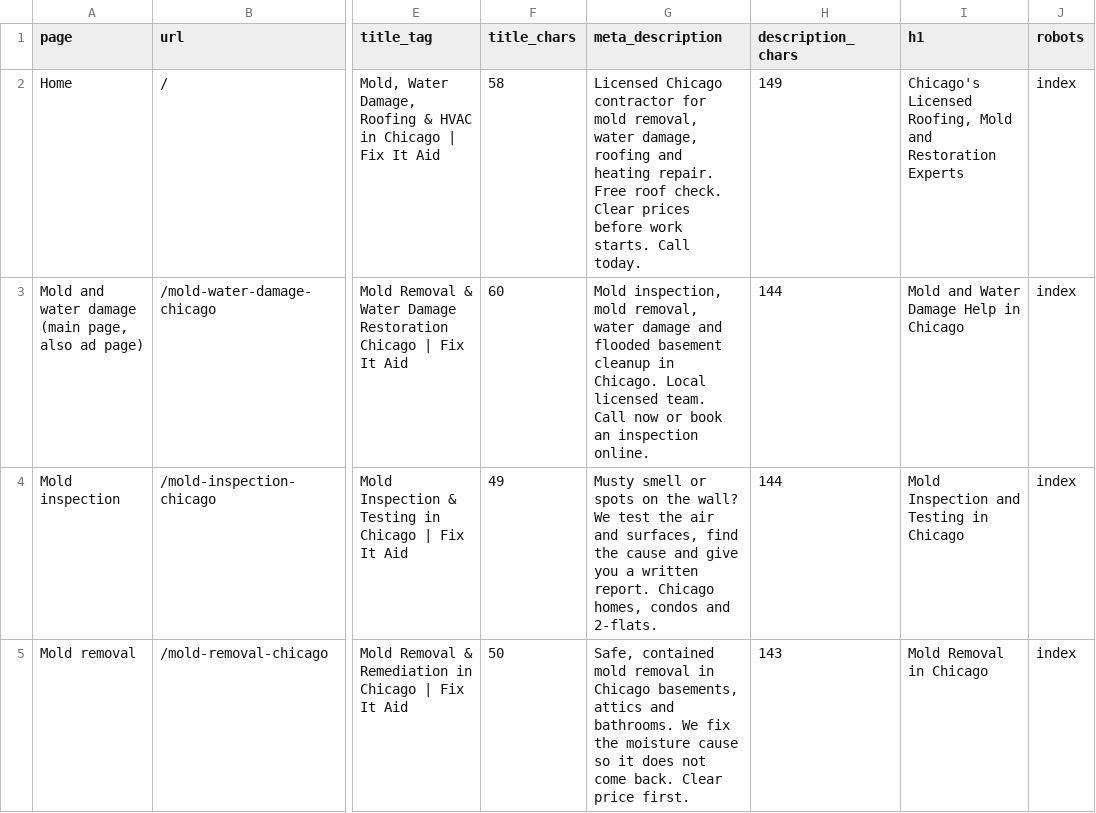
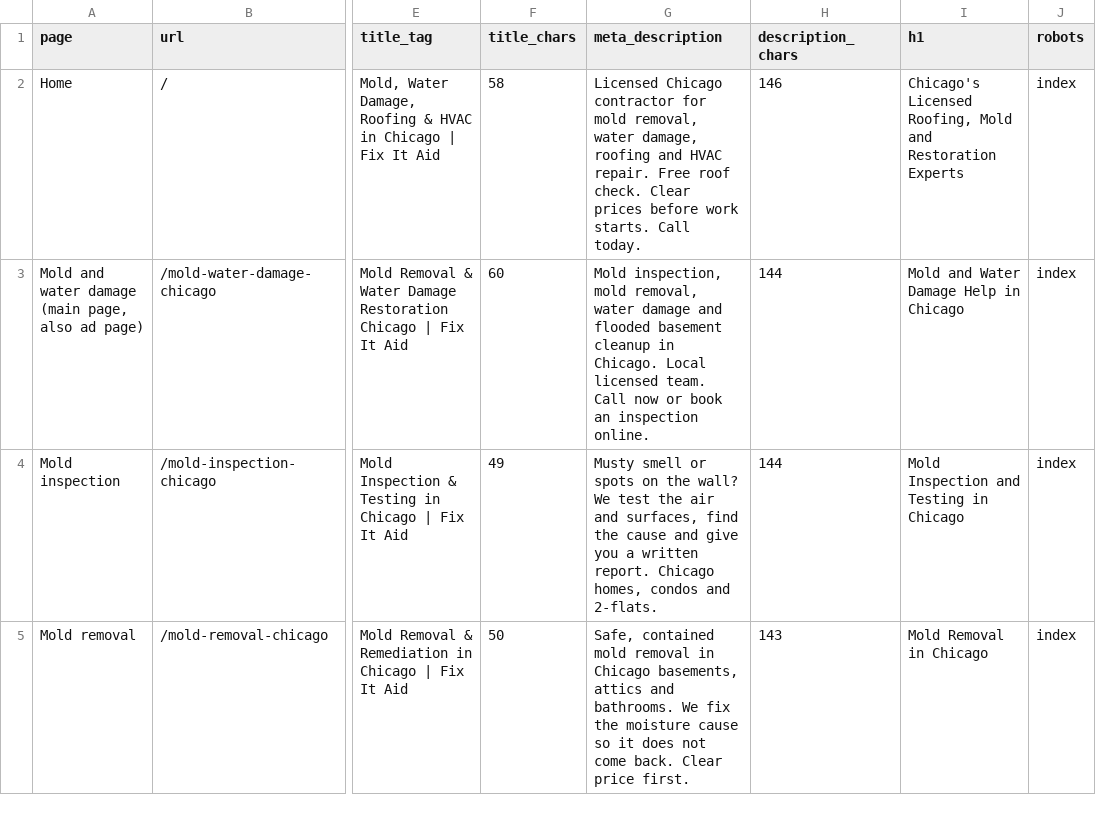
Before and after one commit to waqarmughal98/fixitaid, a CSV file: content/seo-meta.csv, drawn as a sheet; only a part is shown, gaps mark what is left out; the diff names each change by its address in the sheet, - before the commit and + after, or states it on an @@ line.

Commit message:
Add literal HVAC keyword to homepage meta description

```diff
--- a/content/seo-meta.csv
+++ b/content/seo-meta.csv
-G2 (meta_description): …roofing and heating repair. Free…
+G2 (meta_description): …roofing and HVAC repair. Free…
-H2 (description_chars): 149
+H2 (description_chars): 146
```
